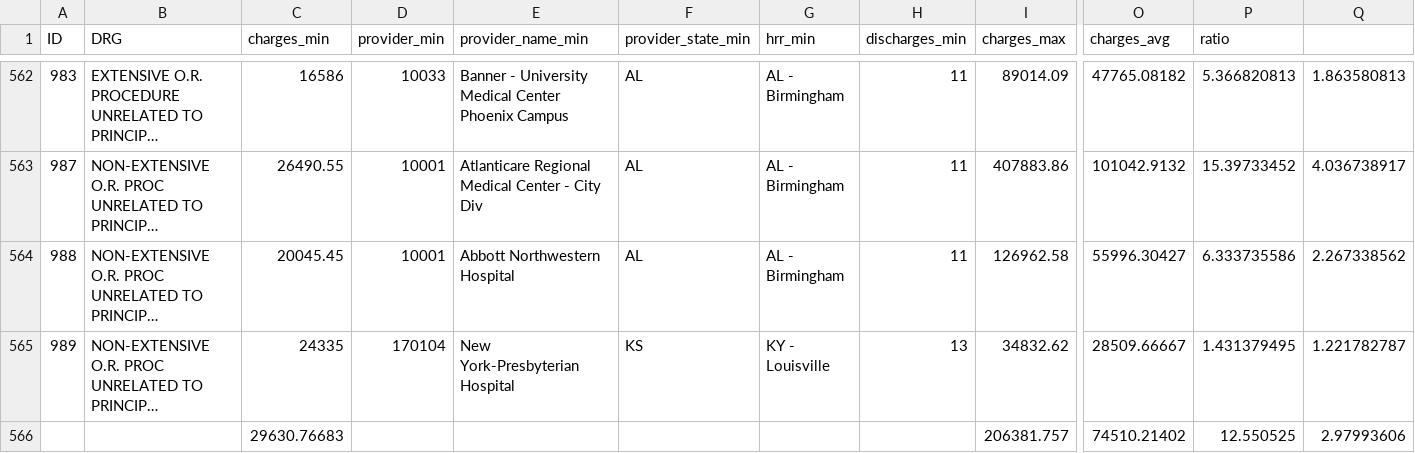
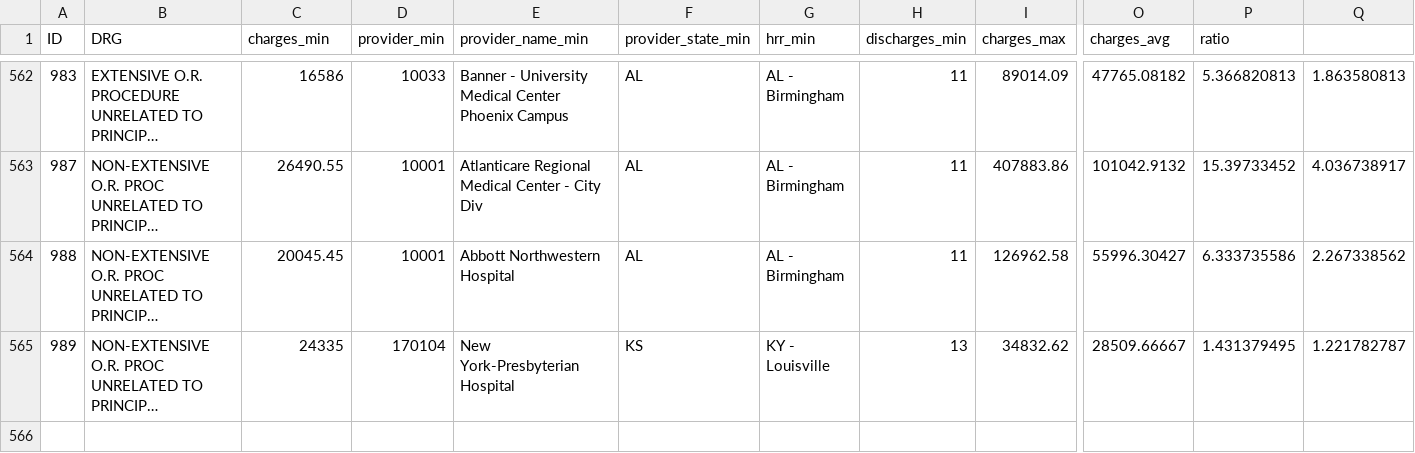
Before and after one commit to safrinafanfei/smmultiple, a CSV file: data.csv, drawn as a sheet; only a part is shown, gaps mark what is left out; long unchanged cells end in …; rows hold the shown columns only; the diff names each change by its address in the sheet, - before the commit and + after, or states it on an @@ line.

Commit message:
data split

```diff
--- a/data.csv
+++ b/data.csv
-row 566:  |  | 29630.76683 |  |  |  |  |  | 206381.757 | 74510.21402 | 12.550525 | 2.97993606
```
Also changed, not shown: 1 other file.
